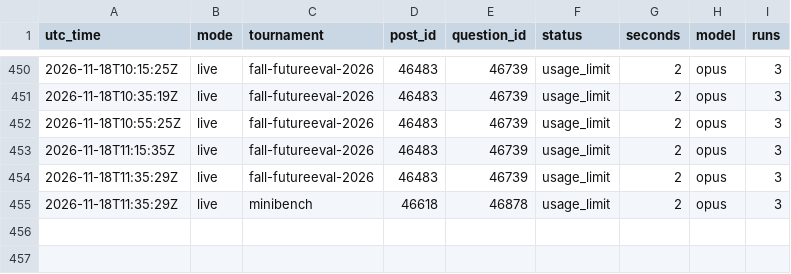
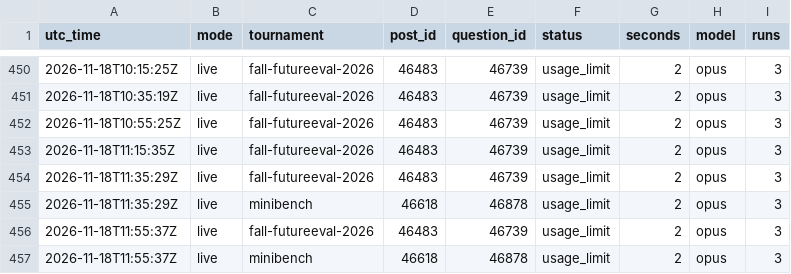
Before and after one commit to SiyaoGui/claude-forecast-bot, a CSV file: logs/forecasts.csv, drawn as a sheet; only a part is shown, gaps mark what is left out.

Commit message:
Update forecast log

```diff
--- a/logs/forecasts.csv
+++ b/logs/forecasts.csv
@@ -455 +455,3 @@ utc_time,mode,tournament,post_id,question_id,status,seconds,model,runs
 2026-11-18T11:35:29Z,live,minibench,46618,46878,usage_limit,2,opus,3
+2026-11-18T11:55:37Z,live,fall-futureeval-2026,46483,46739,usage_limit,2,opus,3
+2026-11-18T11:55:37Z,live,minibench,46618,46878,usage_limit,2,opus,3
```
